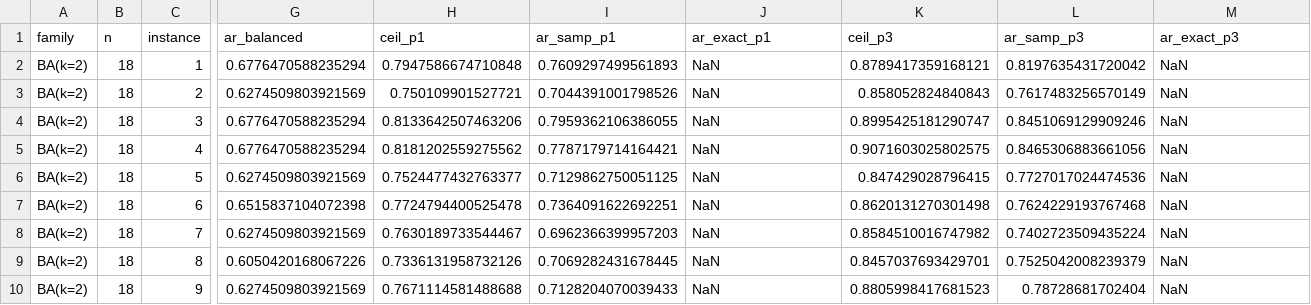
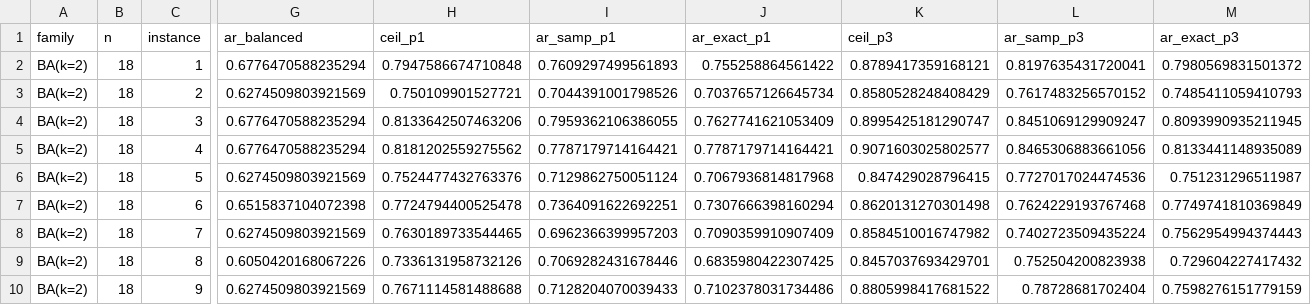
Before and after one commit to leespen1/QOKit, a CSV file: research/experiments/010_scaleup-ranking/results_task10.csv, drawn as a sheet; only a part is shown, gaps mark what is left out; the diff covers the shown part only; the diff names each change by its address in the sheet, - before the commit and + after, or states it on an @@ line.

```diff
--- a/research/experiments/010_scaleup-ranking/results_task10.csv
+++ b/research/experiments/010_scaleup-ranking/results_task10.csv
-J2 (ar_exact_p1): NaN
+J2 (ar_exact_p1): 0.755258864561422
-L2 (ar_samp_p3): 0.8197635431720042
+L2 (ar_samp_p3): 0.8197635431720041
-M2 (ar_exact_p3): NaN
+M2 (ar_exact_p3): 0.7980569831501372
-J3 (ar_exact_p1): NaN
+J3 (ar_exact_p1): 0.7037657126645734
-K3 (ceil_p3): 0.858052824840843
+K3 (ceil_p3): 0.8580528248408429
-L3 (ar_samp_p3): 0.7617483256570149
+L3 (ar_samp_p3): 0.7617483256570152
-M3 (ar_exact_p3): NaN
+M3 (ar_exact_p3): 0.7485411059410793
-J4 (ar_exact_p1): NaN
+J4 (ar_exact_p1): 0.7627741621053409
-L4 (ar_samp_p3): 0.8451069129909246
+L4 (ar_samp_p3): 0.8451069129909247
-M4 (ar_exact_p3): NaN
+M4 (ar_exact_p3): 0.8093990935211945
-J5 (ar_exact_p1): NaN
+J5 (ar_exact_p1): 0.7787179714164421
-K5 (ceil_p3): 0.9071603025802575
+K5 (ceil_p3): 0.9071603025802577
-M5 (ar_exact_p3): NaN
+M5 (ar_exact_p3): 0.8133441148935089
-H6 (ceil_p1): 0.7524477432763377
+H6 (ceil_p1): 0.7524477432763376
-I6 (ar_samp_p1): 0.7129862750051125
+I6 (ar_samp_p1): 0.7129862750051124
-J6 (ar_exact_p1): NaN
+J6 (ar_exact_p1): 0.7067936814817968
-M6 (ar_exact_p3): NaN
+M6 (ar_exact_p3): 0.751231296511987
-J7 (ar_exact_p1): NaN
+J7 (ar_exact_p1): 0.7307666398160294
-M7 (ar_exact_p3): NaN
+M7 (ar_exact_p3): 0.7749741810369849
-H8 (ceil_p1): 0.7630189733544467
+H8 (ceil_p1): 0.7630189733544465
-J8 (ar_exact_p1): NaN
+J8 (ar_exact_p1): 0.7090359910907409
-M8 (ar_exact_p3): NaN
+M8 (ar_exact_p3): 0.7562954994374443
-I9 (ar_samp_p1): 0.7069282431678445
+I9 (ar_samp_p1): 0.7069282431678446
-J9 (ar_exact_p1): NaN
+J9 (ar_exact_p1): 0.6835980422307425
-L9 (ar_samp_p3): 0.7525042008239379
+L9 (ar_samp_p3): 0.752504200823938
-M9 (ar_exact_p3): NaN
+M9 (ar_exact_p3): 0.729604227417432
-J10 (ar_exact_p1): NaN
+J10 (ar_exact_p1): 0.7102378031734486
-K10 (ceil_p3): 0.8805998417681523
+K10 (ceil_p3): 0.8805998417681522
-M10 (ar_exact_p3): NaN
+M10 (ar_exact_p3): 0.7598276151779159
```
Also changed, not shown: 35 edited cells elsewhere in this file, research/experiments/010_scaleup-ranking/results_task4.csv, research/experiments/010_scaleup-ranking/results_task5.csv, 4 other files.
